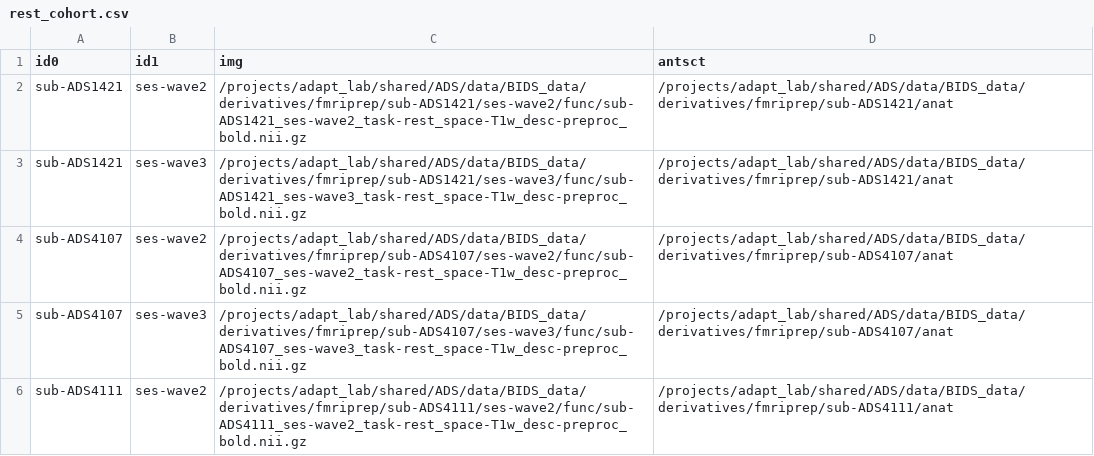
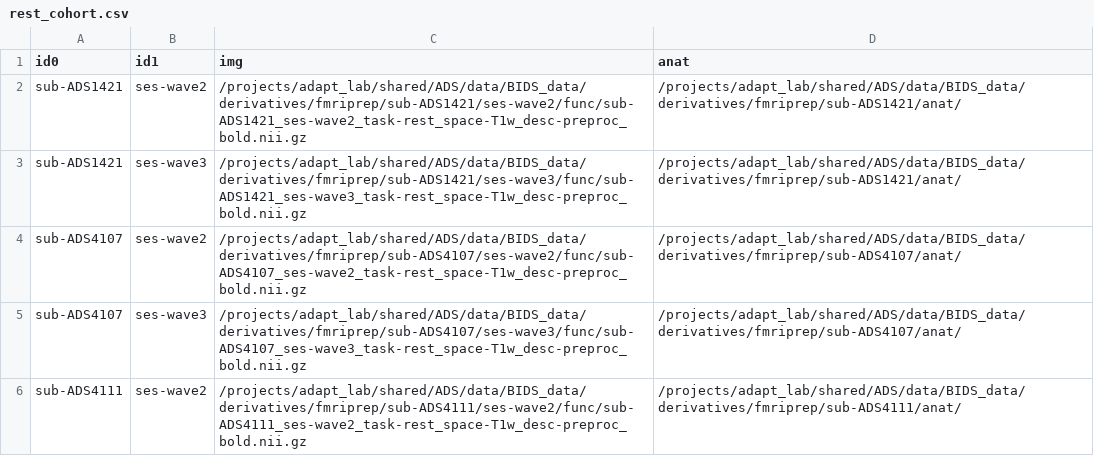
Before and after one commit to uo-adapt/ADS_Scripts, a CSV file: rsfMRI/xcpEngine/rest_cohort.csv, drawn as a sheet.

Commit message:
mc

```diff
--- a/rsfMRI/xcpEngine/rest_cohort.csv
+++ b/rsfMRI/xcpEngine/rest_cohort.csv
@@ -1,6 +1,6 @@
-id0,id1,img,antsct
-sub-ADS1421,ses-wave2,/projects/adapt_lab/shared/ADS/data/BIDS_data/derivatives/fmriprep/sub-ADS1421/ses-wave2/func/sub-ADS1421_ses-wave2_task-rest_space-T1w_desc-preproc_bold.nii.gz,/projects/adapt_lab/shared/ADS/data/BIDS_data/derivatives/fmriprep/sub-ADS1421/anat
-sub-ADS1421,ses-wave3,/projects/adapt_lab/shared/ADS/data/BIDS_data/derivatives/fmriprep/sub-ADS1421/ses-wave3/func/sub-ADS1421_ses-wave3_task-rest_space-T1w_desc-preproc_bold.nii.gz,/projects/adapt_lab/shared/ADS/data/BIDS_data/derivatives/fmriprep/sub-ADS1421/anat
-sub-ADS4107,ses-wave2,/projects/adapt_lab/shared/ADS/data/BIDS_data/derivatives/fmriprep/sub-ADS4107/ses-wave2/func/sub-ADS4107_ses-wave2_task-rest_space-T1w_desc-preproc_bold.nii.gz,/projects/adapt_lab/shared/ADS/data/BIDS_data/derivatives/fmriprep/sub-ADS4107/anat
-sub-ADS4107,ses-wave3,/projects/adapt_lab/shared/ADS/data/BIDS_data/derivatives/fmriprep/sub-ADS4107/ses-wave3/func/sub-ADS4107_ses-wave3_task-rest_space-T1w_desc-preproc_bold.nii.gz,/projects/adapt_lab/shared/ADS/data/BIDS_data/derivatives/fmriprep/sub-ADS4107/anat
-sub-ADS4111,ses-wave2,/projects/adapt_lab/shared/ADS/data/BIDS_data/derivatives/fmriprep/sub-ADS4111/ses-wave2/func/sub-ADS4111_ses-wave2_task-rest_space-T1w_desc-preproc_bold.nii.gz,/projects/adapt_lab/shared/ADS/data/BIDS_data/derivatives/fmriprep/sub-ADS4111/anat
+id0,id1,img,anat
+sub-ADS1421,ses-wave2,/projects/adapt_lab/shared/ADS/data/BIDS_data/derivatives/fmriprep/sub-ADS1421/ses-wave2/func/sub-ADS1421_ses-wave2_task-rest_space-T1w_desc-preproc_bold.nii.gz,/projects/adapt_lab/shared/ADS/data/BIDS_data/derivatives/fmriprep/sub-ADS1421/anat/
+sub-ADS1421,ses-wave3,/projects/adapt_lab/shared/ADS/data/BIDS_data/derivatives/fmriprep/sub-ADS1421/ses-wave3/func/sub-ADS1421_ses-wave3_task-rest_space-T1w_desc-preproc_bold.nii.gz,/projects/adapt_lab/shared/ADS/data/BIDS_data/derivatives/fmriprep/sub-ADS1421/anat/
+sub-ADS4107,ses-wave2,/projects/adapt_lab/shared/ADS/data/BIDS_data/derivatives/fmriprep/sub-ADS4107/ses-wave2/func/sub-ADS4107_ses-wave2_task-rest_space-T1w_desc-preproc_bold.nii.gz,/projects/adapt_lab/shared/ADS/data/BIDS_data/derivatives/fmriprep/sub-ADS4107/anat/
+sub-ADS4107,ses-wave3,/projects/adapt_lab/shared/ADS/data/BIDS_data/derivatives/fmriprep/sub-ADS4107/ses-wave3/func/sub-ADS4107_ses-wave3_task-rest_space-T1w_desc-preproc_bold.nii.gz,/projects/adapt_lab/shared/ADS/data/BIDS_data/derivatives/fmriprep/sub-ADS4107/anat/
+sub-ADS4111,ses-wave2,/projects/adapt_lab/shared/ADS/data/BIDS_data/derivatives/fmriprep/sub-ADS4111/ses-wave2/func/sub-ADS4111_ses-wave2_task-rest_space-T1w_desc-preproc_bold.nii.gz,/projects/adapt_lab/shared/ADS/data/BIDS_data/derivatives/fmriprep/sub-ADS4111/anat/
```
